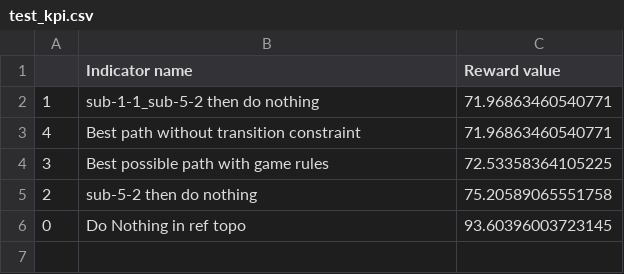
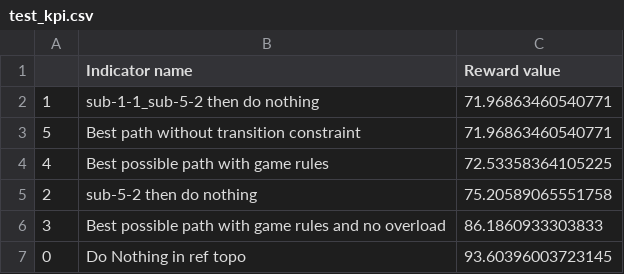
Before and after one commit to marota/Oracle4Grid, a CSV file: oracle4grid/test_resourses/test_kpi.csv, drawn as a sheet.

Commit message:
added output path to config.ini - added path without overload in kpis - DESCRIPTION.rst OK (doc compiles(

```diff
--- a/oracle4grid/test_resourses/test_kpi.csv
+++ b/oracle4grid/test_resourses/test_kpi.csv
@@ -2,5 +2,6 @@
 1,sub-1-1_sub-5-2 then do nothing,71.96863460540771
-4,Best path without transition constraint,71.96863460540771
-3,Best possible path with game rules,72.53358364105225
+5,Best path without transition constraint,71.96863460540771
+4,Best possible path with game rules,72.53358364105225
 2,sub-5-2 then do nothing,75.20589065551758
+3,Best possible path with game rules and no overload,86.1860933303833
 0,Do Nothing in ref topo,93.60396003723145
```
Also changed, not shown: 10 other files.
